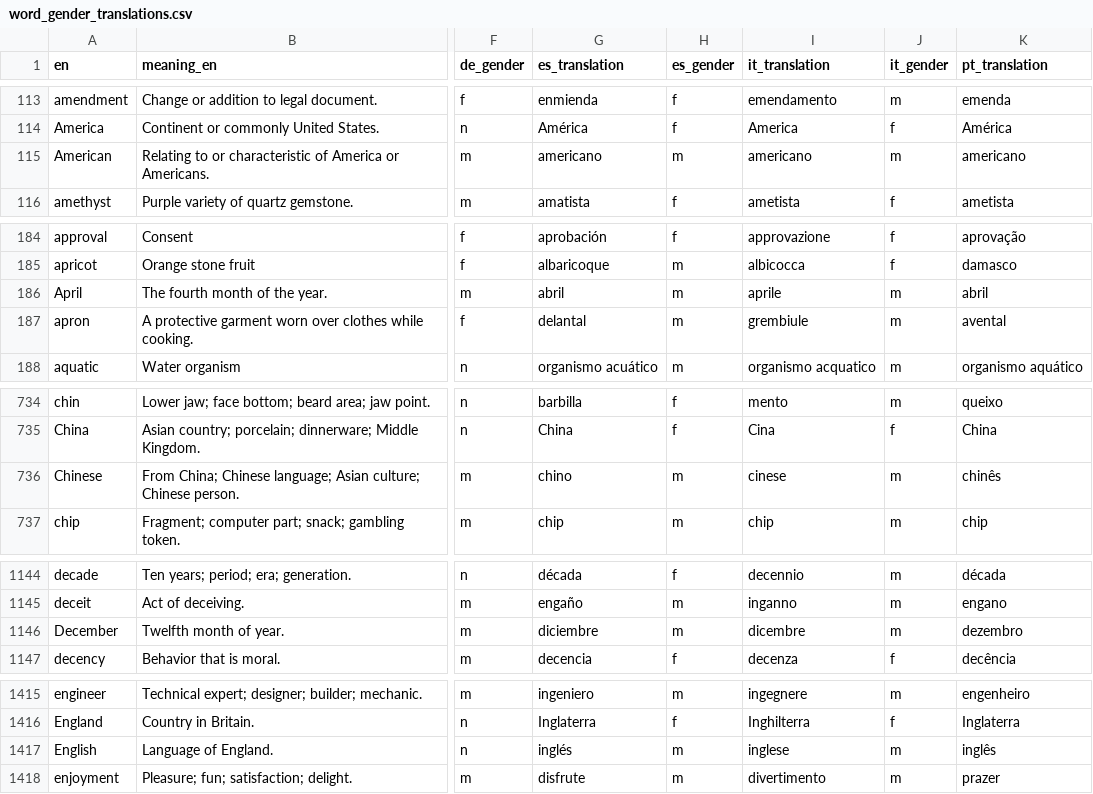
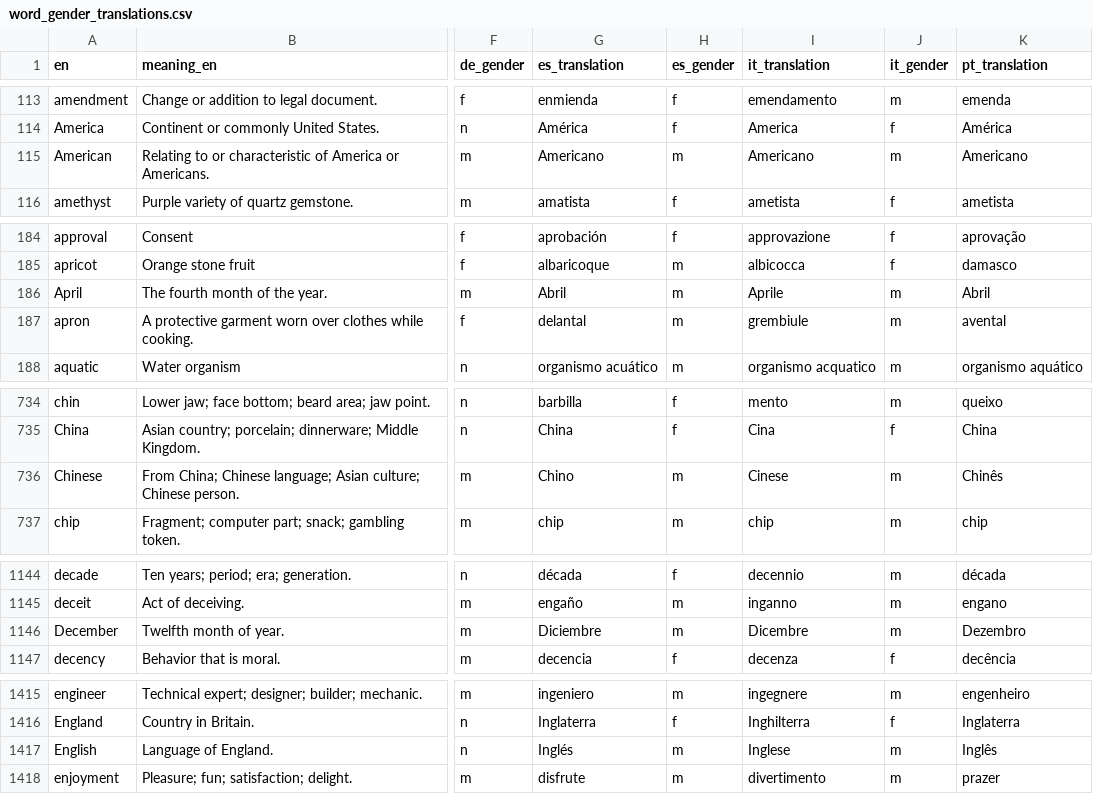
Before and after one commit to kako-jun/noun-gender, a CSV file: data/word_gender_translations.csv, drawn as a sheet; only a part is shown, gaps mark what is left out; the diff covers the shown part only; the diff names each change by its address in the sheet, - before the commit and + after, or states it on an @@ line.

```diff
--- a/data/word_gender_translations.csv
+++ b/data/word_gender_translations.csv
-G115 (es_translation): americano
+G115 (es_translation): Americano
-I115 (it_translation): americano
+I115 (it_translation): Americano
-K115 (pt_translation): americano
+K115 (pt_translation): Americano
-G186 (es_translation): abril
+G186 (es_translation): Abril
-I186 (it_translation): aprile
+I186 (it_translation): Aprile
-K186 (pt_translation): abril
+K186 (pt_translation): Abril
-G736 (es_translation): chino
+G736 (es_translation): Chino
-I736 (it_translation): cinese
+I736 (it_translation): Cinese
-K736 (pt_translation): chinês
+K736 (pt_translation): Chinês
-G1146 (es_translation): diciembre
+G1146 (es_translation): Diciembre
-I1146 (it_translation): dicembre
+I1146 (it_translation): Dicembre
-K1146 (pt_translation): dezembro
+K1146 (pt_translation): Dezembro
-G1417 (es_translation): inglés
+G1417 (es_translation): Inglés
-I1417 (it_translation): inglese
+I1417 (it_translation): Inglese
-K1417 (pt_translation): inglês
+K1417 (pt_translation): Inglês
```
Also changed, not shown: 79 edited cells elsewhere in this file, data/word_examples.csv, 4 other files.
